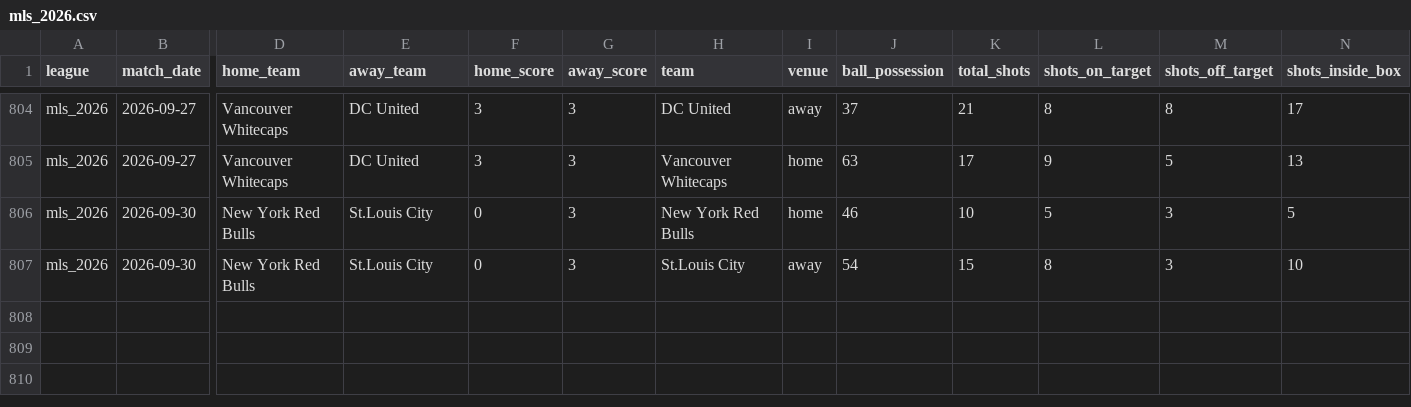
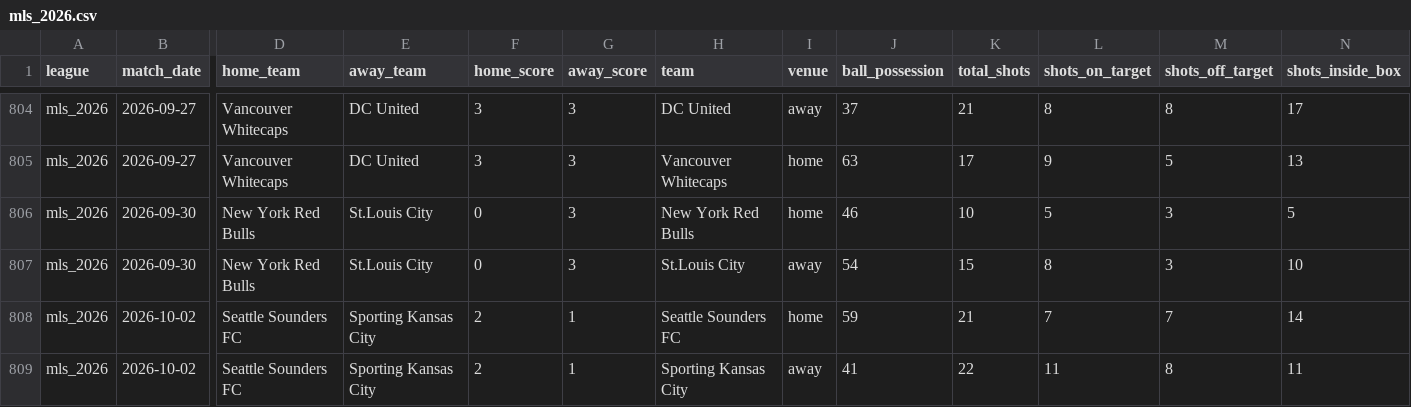
Before and after one commit to aimidas1/-Estatisticas_Equipas-, a CSV file: mls_2026.csv, drawn as a sheet; only a part is shown, gaps mark what is left out; rows hold the shown columns only; the diff names each change by its address in the sheet, - before the commit and + after, or states it on an @@ line.

```diff
--- a/mls_2026.csv
+++ b/mls_2026.csv
+row 808: mls_2026 | 2026-10-02 | Seattle Sounders FC | Sporting Kansas City | 2 | 1 | Seattle Sounders FC | home | 59 | 21 | 7 | 7 | 14
+row 809: mls_2026 | 2026-10-02 | Seattle Sounders FC | Sporting Kansas City | 2 | 1 | Sporting Kansas City | away | 41 | 22 | 11 | 8 | 11
```
Also changed, not shown: brasileirao_serie_b_2026.csv.
